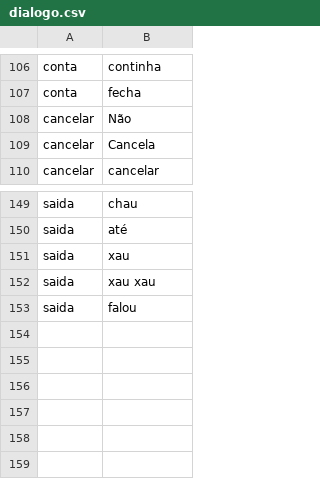
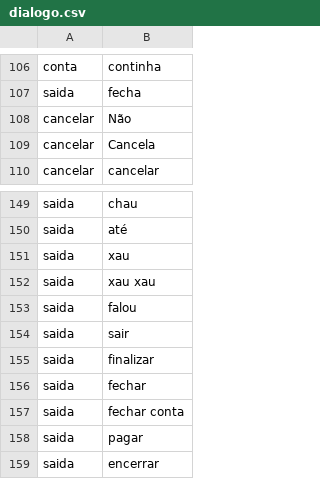
Before and after one commit to otaviomarco/ChatBOT, a CSV file: files/dialogo.csv, drawn as a sheet; only a part is shown, gaps mark what is left out; the diff covers the shown part only; the diff names each change by its address in the sheet, - before the commit and + after, or states it on an @@ line.

```diff
--- a/files/dialogo.csv
+++ b/files/dialogo.csv
-A107: conta
+A107: saida
+row 154: saida | sair
+row 155: saida | finalizar
+row 156: saida | fechar
+row 157: saida | fechar conta
+row 158: saida | pagar
+row 159: saida | encerrar
```
Also changed, not shown: 16 edited cells elsewhere in this file, 2 other files.
